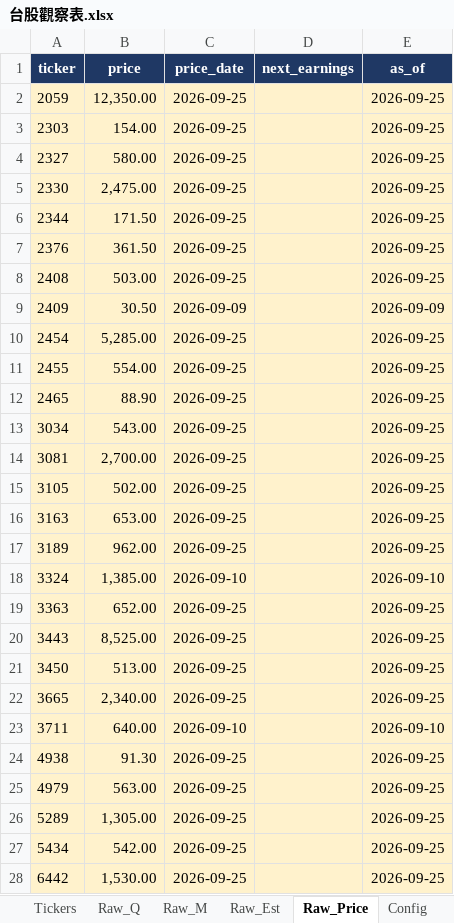
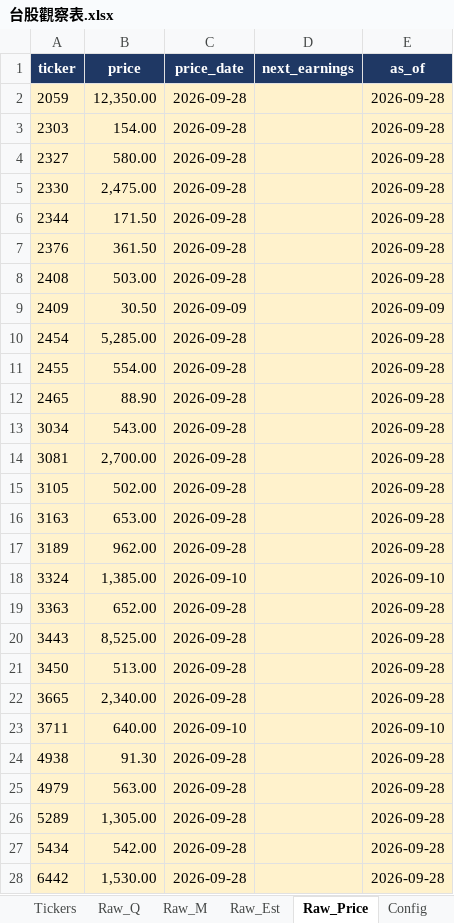
Before and after one commit to Kira11-ja/TWstocktrack, an Excel workbook: 台股觀察表.xlsx, sheet Raw_Price, drawn as a sheet; only a part is shown; values as stored, in another font and other column widths than the file's, no borders; the diff covers the shown part only; the diff names each change by its address in the sheet, - before the commit and + after, or states it on an @@ line.

```diff
--- a/台股觀察表.xlsx (sheet Raw_Price)
+++ b/台股觀察表.xlsx (sheet Raw_Price)
-C2:C8 (price_date): 2026-09-25
+C2:C8 (price_date): 2026-09-28
-E2:E8 (as_of): 2026-09-25
+E2:E8 (as_of): 2026-09-28
-C10:C17 (price_date): 2026-09-25
+C10:C17 (price_date): 2026-09-28
-E10:E17 (as_of): 2026-09-25
+E10:E17 (as_of): 2026-09-28
-C19:C22 (price_date): 2026-09-25
+C19:C22 (price_date): 2026-09-28
-E19:E22 (as_of): 2026-09-25
+E19:E22 (as_of): 2026-09-28
-C24:C28 (price_date): 2026-09-25
+C24:C28 (price_date): 2026-09-28
-E24:E28 (as_of): 2026-09-25
+E24:E28 (as_of): 2026-09-28
```
Also changed, not shown: 4 edited cells elsewhere in this sheet, sheet _Manifest, sheet Raw_Est, sheet Dashboard, sheet Stock_Card, sheet 年度檢視, 3 other files.
